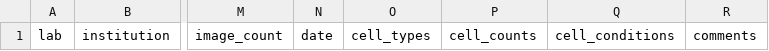
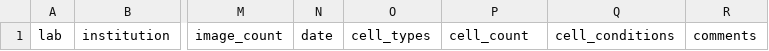
Before and after one commit to bee-hive/occident, a TSV file: submissions/TEMPLATE.tsv, drawn as a sheet; only a part is shown, gaps mark what is left out; the diff names each change by its address in the sheet, - before the commit and + after, or states it on an @@ line.

Commit message:
Update TEMPLATE.tsv

```diff
--- a/submissions/TEMPLATE.tsv
+++ b/submissions/TEMPLATE.tsv
-P1: cell_counts
+P1: cell_count
```
